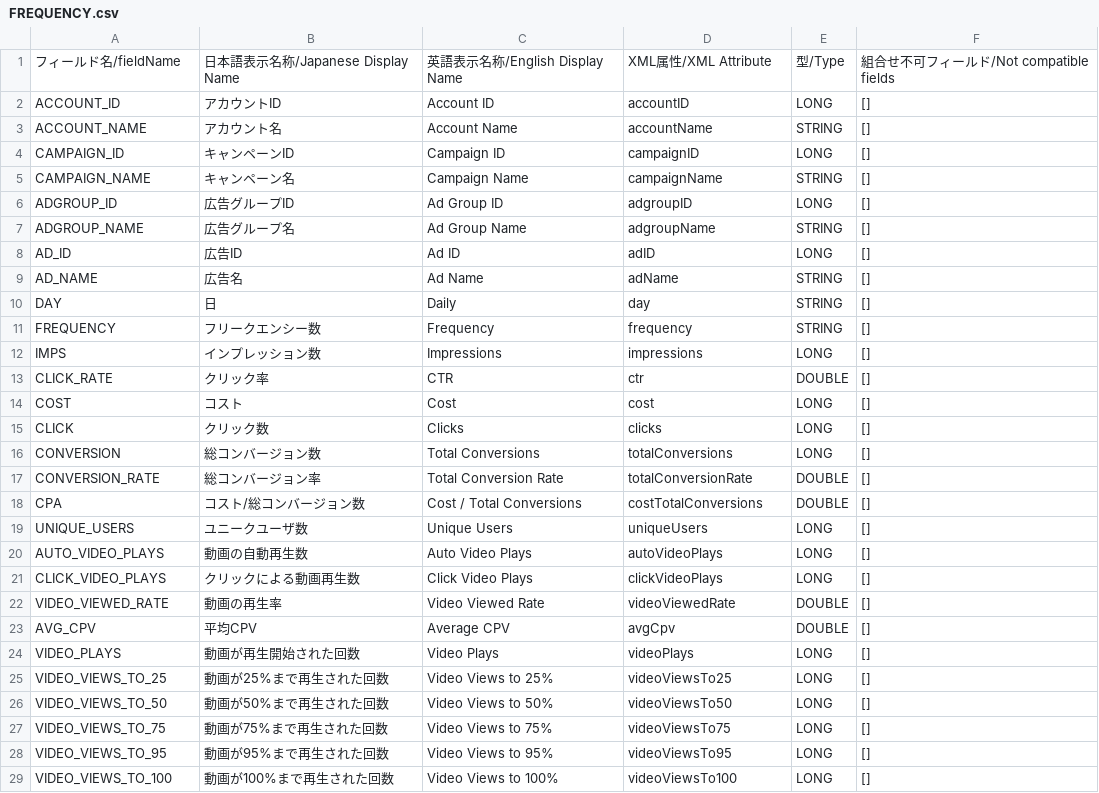
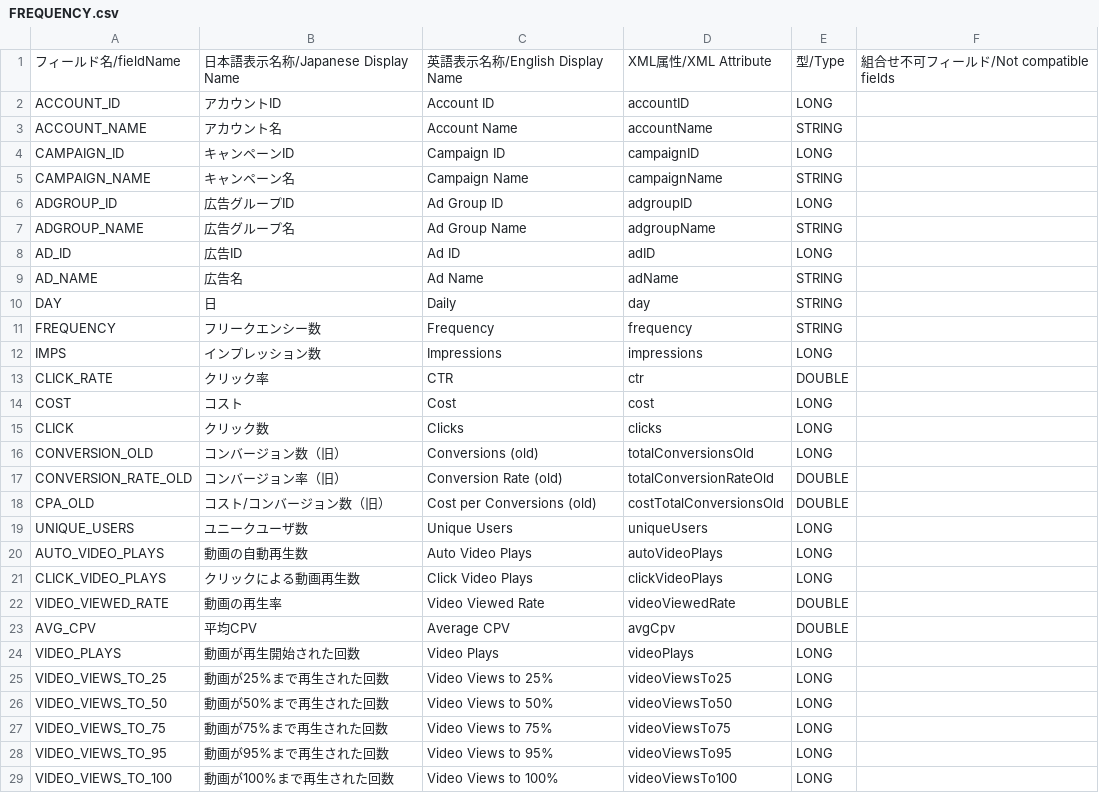
Before and after one commit to yatakano/ydn-api-documents, a CSV file: docs/en/api_reference/appendix/reports/FREQUENCY.csv, drawn as a sheet; only a part is shown; the diff covers the shown part only.

```diff
--- a/docs/en/api_reference/appendix/reports/FREQUENCY.csv
+++ b/docs/en/api_reference/appendix/reports/FREQUENCY.csv
@@ -1,29 +1,29 @@
 "フィールド名/fieldName","日本語表示名称/Japanese Display Name","英語表示名称/English Display Name","XML属性/XML Attribute","型/Type","組合せ不可フィールド/Not compatible fields"
-"ACCOUNT_ID","アカウントID","Account ID","accountID","LONG","[]"
-"ACCOUNT_NAME","アカウント名","Account Name","accountName","STRING","[]"
-"CAMPAIGN_ID","キャンペーンID","Campaign ID","campaignID","LONG","[]"
-"CAMPAIGN_NAME","キャンペーン名","Campaign Name","campaignName","STRING","[]"
-"ADGROUP_ID","広告グループID","Ad Group ID","adgroupID","LONG","[]"
-"ADGROUP_NAME","広告グループ名","Ad Group Name","adgroupName","STRING","[]"
-"AD_ID","広告ID","Ad ID","adID","LONG","[]"
-"AD_NAME","広告名","Ad Name","adName","STRING","[]"
-"DAY","日","Daily","day","STRING","[]"
-"FREQUENCY","フリークエンシー数","Frequency","frequency","STRING","[]"
-"IMPS","インプレッション数","Impressions","impressions","LONG","[]"
-"CLICK_RATE","クリック率","CTR","ctr","DOUBLE","[]"
-"COST","コスト","Cost","cost","LONG","[]"
-"CLICK","クリック数","Clicks","clicks","LONG","[]"
-"CONVERSION","総コンバージョン数","Total Conversions","totalConversions","LONG","[]"
-"CONVERSION_RATE","総コンバージョン率","Total Conversion Rate","totalConversionRate","DOUBLE","[]"
-"CPA","コスト/総コンバージョン数","Cost / Total Conversions","costTotalConversions","DOUBLE","[]"
-"UNIQUE_USERS","ユニークユーザ数","Unique Users","uniqueUsers","LONG","[]"
-"AUTO_VIDEO_PLAYS","動画の自動再生数","Auto Video Plays","autoVideoPlays","LONG","[]"
-"CLICK_VIDEO_PLAYS","クリックによる動画再生数","Click Video Plays","clickVideoPlays","LONG","[]"
-"VIDEO_VIEWED_RATE","動画の再生率","Video Viewed Rate","videoViewedRate","DOUBLE","[]"
-"AVG_CPV","平均CPV","Average CPV","avgCpv","DOUBLE","[]"
-"VIDEO_PLAYS","動画が再生開始された回数","Video Plays","videoPlays","LONG","[]"
-"VIDEO_VIEWS_TO_25","動画が25%まで再生された回数","Video Views to 25%","videoViewsTo25","LONG","[]"
-"VIDEO_VIEWS_TO_50","動画が50%まで再生された回数","Video Views to 50%","videoViewsTo50","LONG","[]"
-"VIDEO_VIEWS_TO_75","動画が75%まで再生された回数","Video Views to 75%","videoViewsTo75","LONG","[]"
-"VIDEO_VIEWS_TO_95","動画が95%まで再生された回数","Video Views to 95%","videoViewsTo95","LONG","[]"
-"VIDEO_VIEWS_TO_100","動画が100%まで再生された回数","Video Views to 100%","videoViewsTo100","LONG","[]"
+"ACCOUNT_ID","アカウントID","Account ID","accountID","LONG",
+"ACCOUNT_NAME","アカウント名","Account Name","accountName","STRING",
+"CAMPAIGN_ID","キャンペーンID","Campaign ID","campaignID","LONG",
+"CAMPAIGN_NAME","キャンペーン名","Campaign Name","campaignName","STRING",
+"ADGROUP_ID","広告グループID","Ad Group ID","adgroupID","LONG",
+"ADGROUP_NAME","広告グループ名","Ad Group Name","adgroupName","STRING",
+"AD_ID","広告ID","Ad ID","adID","LONG",
+"AD_NAME","広告名","Ad Name","adName","STRING",
+"DAY","日","Daily","day","STRING",
+"FREQUENCY","フリークエンシー数","Frequency","frequency","STRING",
+"IMPS","インプレッション数","Impressions","impressions","LONG",
+"CLICK_RATE","クリック率","CTR","ctr","DOUBLE",
+"COST","コスト","Cost","cost","LONG",
+"CLICK","クリック数","Clicks","clicks","LONG",
+"CONVERSION_OLD","コンバージョン数（旧）","Conversions (old)","totalConversionsOld","LONG",
+"CONVERSION_RATE_OLD","コンバージョン率（旧）","Conversion Rate (old)","totalConversionRateOld","DOUBLE",
+"CPA_OLD","コスト/コンバージョン数（旧）","Cost per Conversions (old)","costTotalConversionsOld","DOUBLE",
+"UNIQUE_USERS","ユニークユーザ数","Unique Users","uniqueUsers","LONG",
+"AUTO_VIDEO_PLAYS","動画の自動再生数","Auto Video Plays","autoVideoPlays","LONG",
+"CLICK_VIDEO_PLAYS","クリックによる動画再生数","Click Video Plays","clickVideoPlays","LONG",
+"VIDEO_VIEWED_RATE","動画の再生率","Video Viewed Rate","videoViewedRate","DOUBLE",
+"AVG_CPV","平均CPV","Average CPV","avgCpv","DOUBLE",
+"VIDEO_PLAYS","動画が再生開始された回数","Video Plays","videoPlays","LONG",
+"VIDEO_VIEWS_TO_25","動画が25%まで再生された回数","Video Views to 25%","videoViewsTo25","LONG",
+"VIDEO_VIEWS_TO_50","動画が50%まで再生された回数","Video Views to 50%","videoViewsTo50","LONG",
+"VIDEO_VIEWS_TO_75","動画が75%まで再生された回数","Video Views to 75%","videoViewsTo75","LONG",
+"VIDEO_VIEWS_TO_95","動画が95%まで再生された回数","Video Views to 95%","videoViewsTo95","LONG",
+"VIDEO_VIEWS_TO_100","動画が100%まで再生された回数","Video Views to 100%","videoViewsTo100","LONG",
```
Also changed, not shown: 5 added rows and 2 edited cells elsewhere in this file, docs/en/api_reference/appendix/reports/INTEREST_CATEGORY.csv, docs/en/api_reference/appendix/reports/SITE_CATEGORY.csv, 16 other files.
